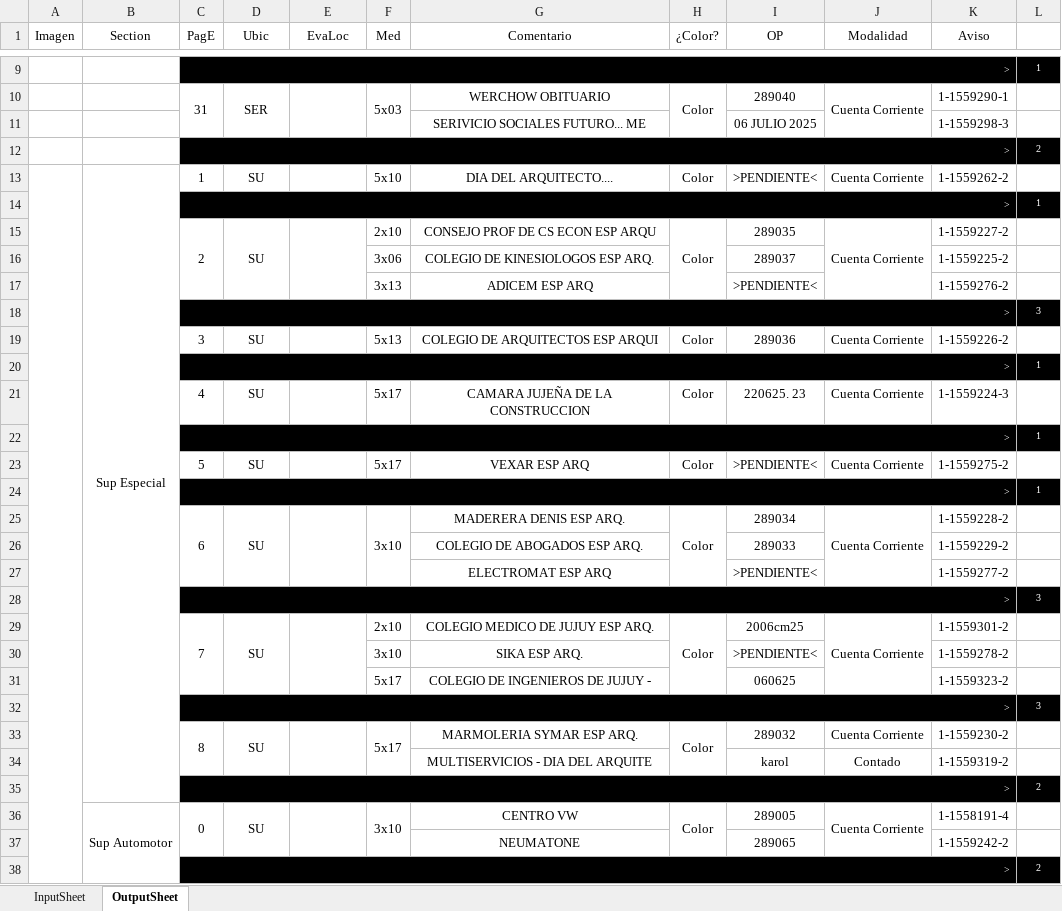
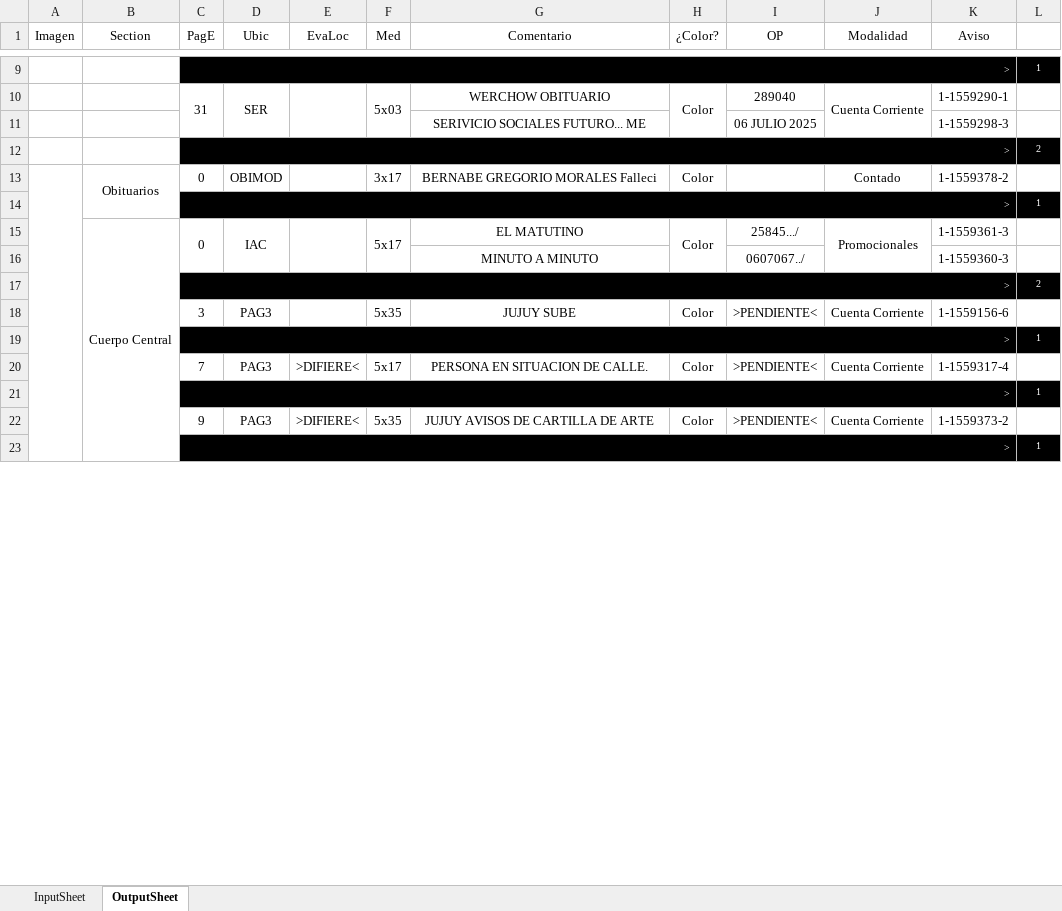
Before and after one commit to zherar7ordoya/xMSO-Excel, an Excel workbook: DataAnalyzer.xlsm, sheet OutputSheet, drawn as a sheet; only a part is shown, gaps mark what is left out; values as stored, in another font and other column widths than the file's, no borders; conditional formats not drawn; removed rows and columns are numbered as before the commit, all else as after; the diff covers the shown part only; the diff names each change by its address in the sheet, - before the commit and + after, or states it on an @@ line.

Commit message:
Update DataAnalyzer.xlsm

```diff
--- a/DataAnalyzer.xlsm (sheet OutputSheet)
+++ b/DataAnalyzer.xlsm (sheet OutputSheet)
-row 13:  | Sup Especial | 1 | SU |  | 5x10 | DIA DEL ARQUITECTO.... | Color | >PENDIENTE< | Cuenta Corriente | 1-1559262-2 | 1
+row 13:  | Obituarios | 0 | OBIMOD |  | 3x17 | BERNABE GREGORIO MORALES Falleci | Color |  | Contado | 1-1559378-2 | 1
-row 15:  |  | 2 | SU |  | 2x10 | CONSEJO PROF DE CS ECON ESP ARQU | Color | 289035 | Cuenta Corriente | 1-1559227-2 | 1
-row 16:  |  |  |  |  | 3x06 | COLEGIO DE KINESIOLOGOS ESP ARQ. |  | 289037 |  | 1-1559225-2 | 1
-row 17:  |  |  |  |  | 3x13 | ADICEM ESP ARQ |  | >PENDIENTE< |  | 1-1559276-2 | 1
-row 18:  |  | > |  |  |  |  |  |  |  |  | 3
+row 15:  | Cuerpo Central | 0 | IAC |  | 5x17 | EL MATUTINO | Color | 25845.../ | Promocionales | 1-1559361-3 | 1
+row 16:  |  |  |  |  |  | MINUTO A MINUTO |  | 0607067../ |  | 1-1559360-3 | 1
@@ row 35 moved to row 17: > @@
-D18 (Ubic): SU
+D18 (Ubic): PAG3
-F18 (Med): 5x13
+F18 (Med): 5x35
-G18 (Comentario): COLEGIO DE ARQUITECTOS ESP ARQUI
+G18 (Comentario): JUJUY SUBE
-I18 (OP): 289036
+I18 (OP): >PENDIENTE<
-K18 (Aviso): 1-1559226-2
+K18 (Aviso): 1-1559156-6
-row 21:  |  | 4 | SU |  | 5x17 | CAMARA JUJEÑA DE LA CONSTRUCCION | Color | 220625. 23 | Cuenta Corriente | 1-1559224-3 | 1
+row 20:  |  | 7 | PAG3 | >DIFIERE< | 5x17 | PERSONA EN SITUACION DE CALLE. | Color | >PENDIENTE< | Cuenta Corriente | 1-1559317-4 | 1
-row 23:  |  | 5 | SU |  | 5x17 | VEXAR ESP ARQ | Color | >PENDIENTE< | Cuenta Corriente | 1-1559275-2 | 1
+row 22:  |  | 9 | PAG3 | >DIFIERE< | 5x35 | JUJUY AVISOS DE CARTILLA DE ARTE | Color | >PENDIENTE< | Cuenta Corriente | 1-1559373-2 | 1
-row 25:  |  | 6 | SU |  | 3x10 | MADERERA DENIS ESP ARQ. | Color | 289034 | Cuenta Corriente | 1-1559228-2 | 1
-row 26:  |  |  |  |  |  | COLEGIO DE ABOGADOS ESP ARQ. |  | 289033 |  | 1-1559229-2 | 1
-row 27:  |  |  |  |  |  | ELECTROMAT ESP ARQ |  | >PENDIENTE< |  | 1-1559277-2 | 1
-row 28:  |  | > |  |  |  |  |  |  |  |  | 3
-row 29:  |  | 7 | SU |  | 2x10 | COLEGIO MEDICO DE JUJUY ESP ARQ. | Color | 2006cm25 | Cuenta Corriente | 1-1559301-2 | 1
-row 30:  |  |  |  |  | 3x10 | SIKA ESP ARQ. |  | >PENDIENTE< |  | 1-1559278-2 | 1
-row 31:  |  |  |  |  | 5x17 | COLEGIO DE INGENIEROS DE JUJUY - |  | 060625 |  | 1-1559323-2 | 1
-row 32:  |  | > |  |  |  |  |  |  |  |  | 3
-row 33:  |  | 8 | SU |  | 5x17 | MARMOLERIA SYMAR ESP ARQ. | Color | 289032 | Cuenta Corriente | 1-1559230-2 | 1
-row 34:  |  |  |  |  |  | MULTISERVICIOS - DIA DEL ARQUITE |  | karol | Contado | 1-1559319-2 | 1
-row 36:  | Sup Automotor | 0 | SU |  | 3x10 | CENTRO VW | Color | 289005 | Cuenta Corriente | 1-1558191-4 | 1
-row 37:  |  |  |  |  |  | NEUMATONE |  | 289065 |  | 1-1559242-2 | 1
@@ row 38 moved to row 42: > @@
```
Also changed, not shown: 7 added rows, 38 removed rows, 9 edited cells and merged cells elsewhere in this sheet, hidden cells.
